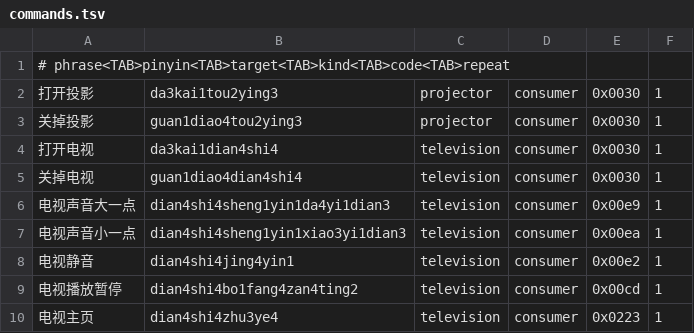
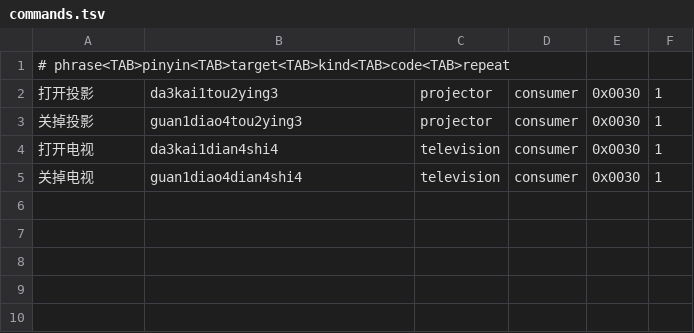
Before and after one commit to openbrt/rokid-voice-remote, a TSV file: config/commands.tsv, drawn as a sheet; the diff names each change by its address in the sheet, - before the commit and + after, or states it on an @@ line.

```diff
--- a/config/commands.tsv
+++ b/config/commands.tsv
-row 6: 电视声音大一点 | dian4shi4sheng1yin1da4yi1dian3 | television | consumer | 0x00e9 | 1
-row 7: 电视声音小一点 | dian4shi4sheng1yin1xiao3yi1dian3 | television | consumer | 0x00ea | 1
-row 8: 电视静音 | dian4shi4jing4yin1 | television | consumer | 0x00e2 | 1
-row 9: 电视播放暂停 | dian4shi4bo1fang4zan4ting2 | television | consumer | 0x00cd | 1
-row 10: 电视主页 | dian4shi4zhu3ye4 | television | consumer | 0x0223 | 1
```
Also changed, not shown: 21 other files.
